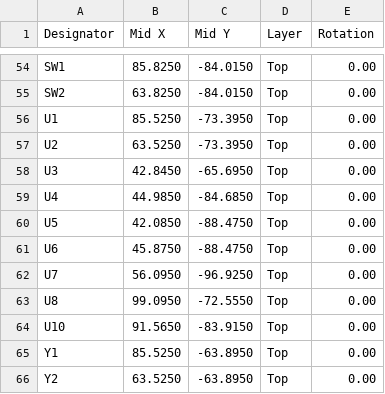
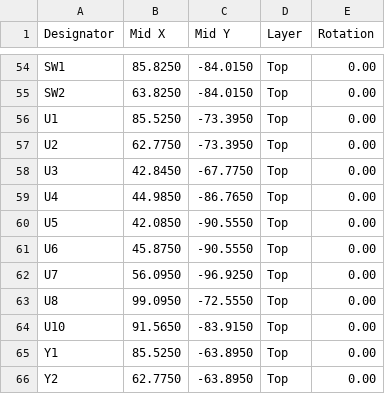
Before and after one commit to tomassasovsky/loopy, a CSV file: hardware/kicad/fab/loopy_pedal_main_cpl_jlc.csv, drawn as a sheet; only a part is shown, gaps mark what is left out; the diff covers the shown part only.

```diff
--- a/hardware/kicad/fab/loopy_pedal_main_cpl_jlc.csv
+++ b/hardware/kicad/fab/loopy_pedal_main_cpl_jlc.csv
@@ -56,7 +56,7 @@ SW2,63.8250,-84.0150,Top,0.00
 U1,85.5250,-73.3950,Top,0.00
-U2,63.5250,-73.3950,Top,0.00
-U3,42.8450,-65.6950,Top,0.00
-U4,44.9850,-84.6850,Top,0.00
-U5,42.0850,-88.4750,Top,0.00
-U6,45.8750,-88.4750,Top,0.00
+U2,62.7750,-73.3950,Top,0.00
+U3,42.8450,-67.7750,Top,0.00
+U4,44.9850,-86.7650,Top,0.00
+U5,42.0850,-90.5550,Top,0.00
+U6,45.8750,-90.5550,Top,0.00
 U7,56.0950,-96.9250,Top,0.00
@@ -65,2 +65,2 @@ U10,91.5650,-83.9150,Top,0.00
 Y1,85.5250,-63.8950,Top,0.00
-Y2,63.5250,-63.8950,Top,0.00
+Y2,62.7750,-63.8950,Top,0.00
```
Also changed, not shown: 53 edited cells elsewhere in this file, hardware/kicad/fab/loopy_pedal_main_bom.csv, hardware/kicad/fab/loopy_pedal_main_cpl.csv, 5 other files.
